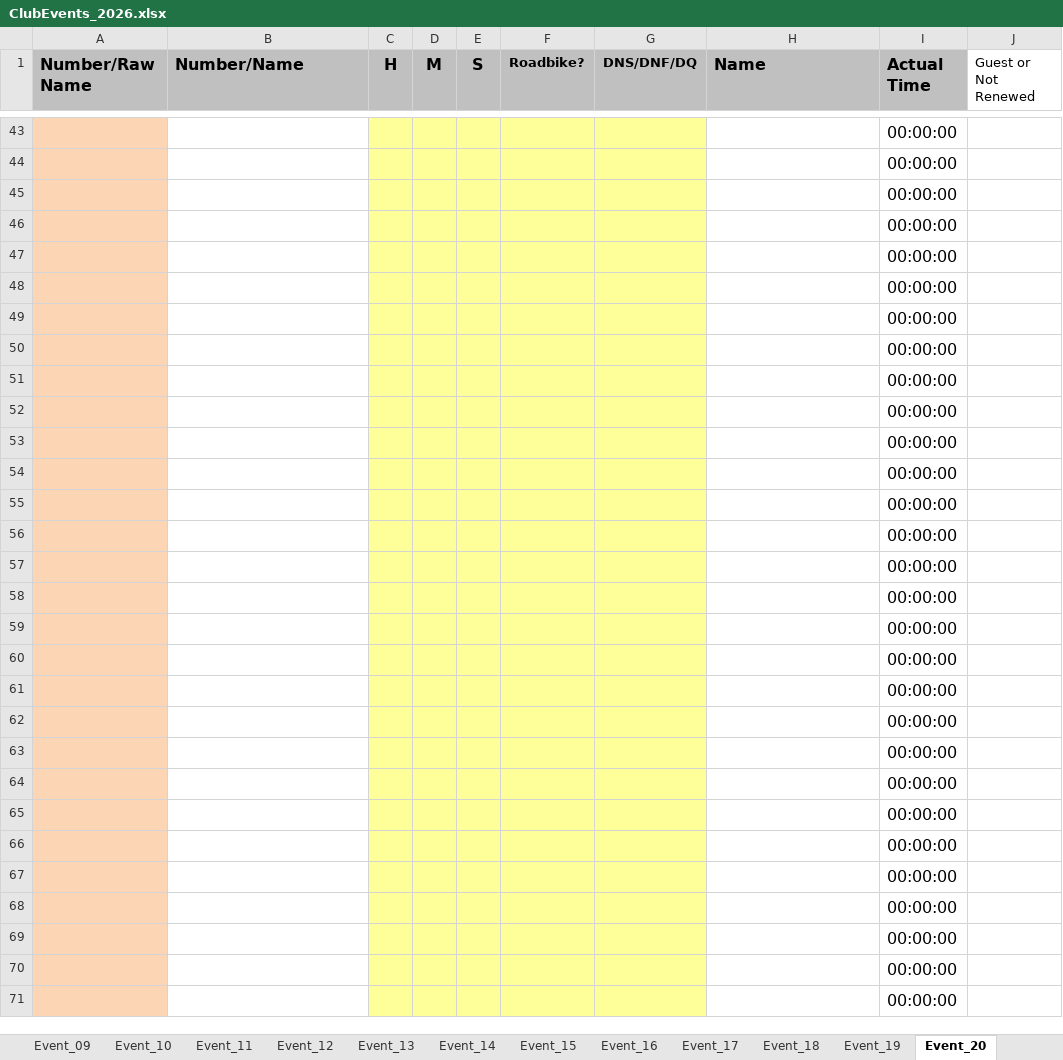
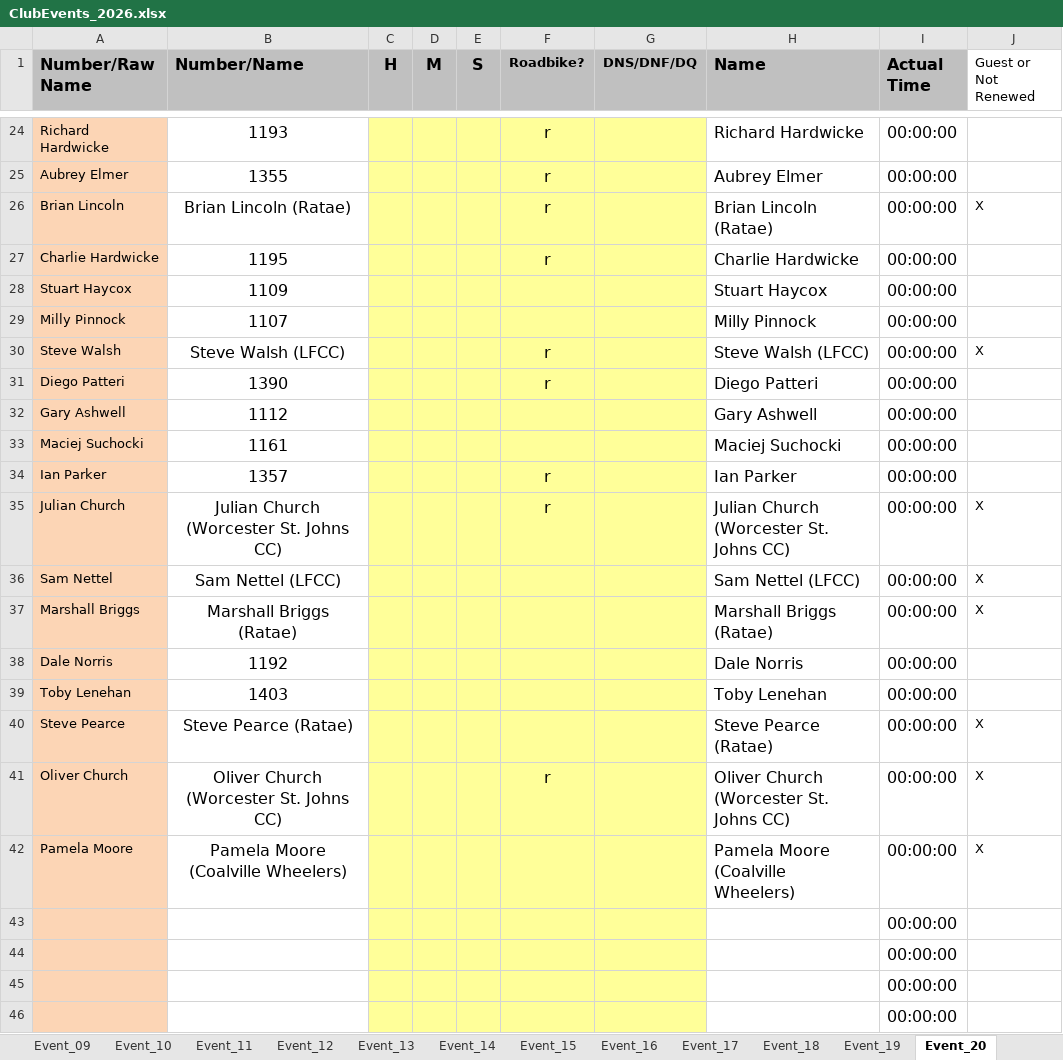
Before and after one commit to WellandValleyCC/WellandValleyCC.github.io, an Excel workbook: data/ClubEvents_2026.xlsx, sheet Event_20, drawn as a sheet; only a part is shown, gaps mark what is left out; the shorter side is filled out with more unchanged rows; values as stored, in another font and other column widths than the file's, no borders; conditional formats not drawn; the diff covers the shown part only; the diff names each change by its address in the sheet, - before the commit and + after, or states it on an @@ line.

Commit message:
Event 20 pre start sheet [ci skip]

```diff
--- a/data/ClubEvents_2026.xlsx (sheet Event_20)
+++ b/data/ClubEvents_2026.xlsx (sheet Event_20)
+row 24: Richard Hardwicke | 1193 |  |  |  | r |  | Richard Hardwicke | 00:00:00
+row 25: Aubrey Elmer | 1355 |  |  |  | r |  | Aubrey Elmer | 00:00:00
+row 26: Brian Lincoln | Brian Lincoln (Ratae) |  |  |  | r |  | Brian Lincoln (Ratae) | 00:00:00 | X
+row 27: Charlie Hardwicke | 1195 |  |  |  | r |  | Charlie Hardwicke | 00:00:00
+row 28: Stuart Haycox | 1109 |  |  |  |  |  | Stuart Haycox | 00:00:00
+row 29: Milly Pinnock | 1107 |  |  |  |  |  | Milly Pinnock | 00:00:00
+row 30: Steve Walsh | Steve Walsh (LFCC) |  |  |  | r |  | Steve Walsh (LFCC) | 00:00:00 | X
+row 31: Diego Patteri | 1390 |  |  |  | r |  | Diego Patteri | 00:00:00
+row 32: Gary Ashwell | 1112 |  |  |  |  |  | Gary Ashwell | 00:00:00
+row 33: Maciej Suchocki | 1161 |  |  |  |  |  | Maciej Suchocki | 00:00:00
+row 34: Ian Parker | 1357 |  |  |  | r |  | Ian Parker | 00:00:00
+row 35: Julian Church | Julian Church (Worcester St. Johns CC) |  |  |  | r |  | Julian Church (Worcester St. Johns CC) | 00:00:00 | X
+row 36: Sam Nettel | Sam Nettel (LFCC) |  |  |  |  |  | Sam Nettel (LFCC) | 00:00:00 | X
+row 37: Marshall Briggs | Marshall Briggs (Ratae) |  |  |  |  |  | Marshall Briggs (Ratae) | 00:00:00 | X
+row 38: Dale Norris | 1192 |  |  |  |  |  | Dale Norris | 00:00:00
+row 39: Toby Lenehan | 1403 |  |  |  |  |  | Toby Lenehan | 00:00:00
+row 40: Steve Pearce | Steve Pearce (Ratae) |  |  |  |  |  | Steve Pearce (Ratae) | 00:00:00 | X
+row 41: Oliver Church | Oliver Church (Worcester St. Johns CC) |  |  |  | r |  | Oliver Church (Worcester St. Johns CC) | 00:00:00 | X
+row 42: Pamela Moore | Pamela Moore (Coalville Wheelers) |  |  |  |  |  | Pamela Moore (Coalville Wheelers) | 00:00:00 | X
```
Also changed, not shown: 22 added rows, 41 removed rows, 2 edited cells and cell formats elsewhere in this sheet, sheet RoundRobinRiders, sheet Event_17, sheet Event_26, sheet Event_12, sheet Event_27, sheet Event_22, 21 more sheets.
